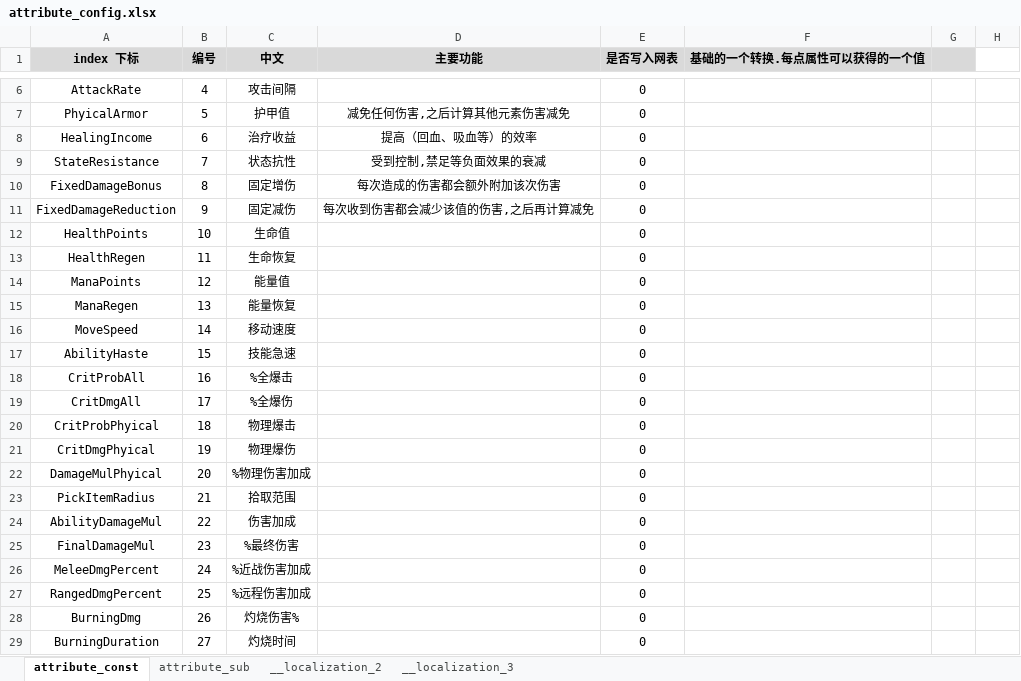
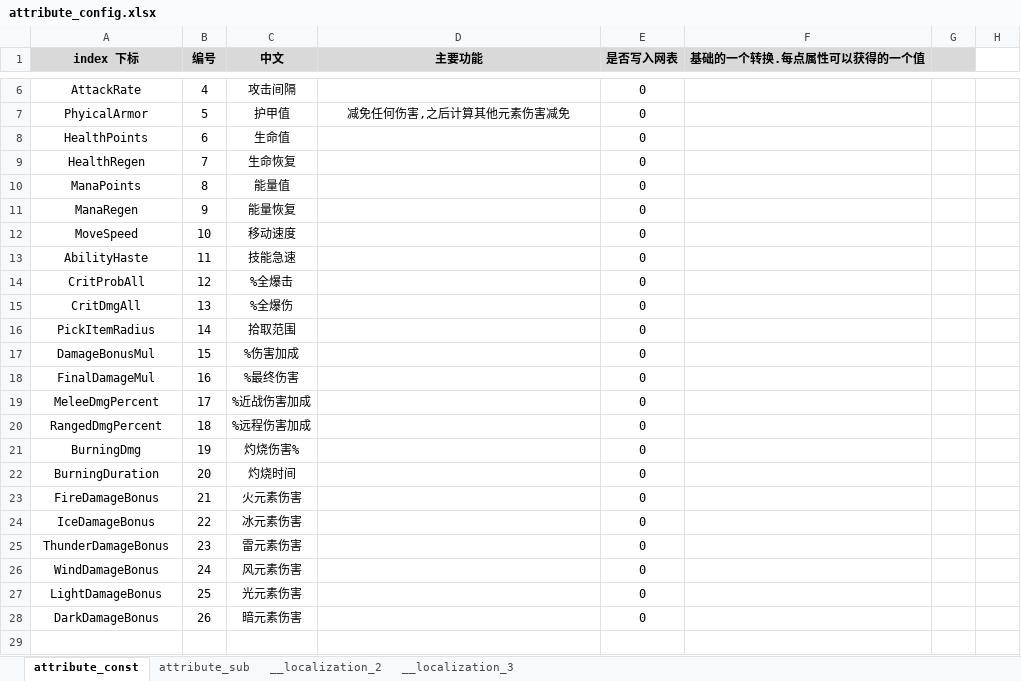
Before and after one commit to YPYT1/nobody, an Excel workbook: excels/config/game/attribute_config.xlsx, sheet attribute_const, drawn as a sheet; only a part is shown, gaps mark what is left out; values as stored, in another font and other column widths than the file's, no borders; removed rows and columns are numbered as before the commit, all else as after; the diff names each change by its address in the sheet, - before the commit and + after, or states it on an @@ line.

```diff
--- a/excels/config/game/attribute_config.xlsx (sheet attribute_const)
+++ b/excels/config/game/attribute_config.xlsx (sheet attribute_const)
-row 8: HealingIncome | 6 | 治疗收益 | 提高（回血、吸血等）的效率 | 0
-row 9: StateResistance | 7 | 状态抗性 | 受到控制,禁足等负面效果的衰减 | 0
-row 10: FixedDamageBonus | 8 | 固定增伤 | 每次造成的伤害都会额外附加该次伤害 | 0
-row 11: FixedDamageReduction | 9 | 固定减伤 | 每次收到伤害都会减少该值的伤害,之后再计算减免 | 0
-B8 (编号): 10
+B8 (编号): 6
-B9 (编号): 11
+B9 (编号): 7
-B10 (编号): 12
+B10 (编号): 8
-B11 (编号): 13
+B11 (编号): 9
-B12 (编号): 14
+B12 (编号): 10
-B13 (编号): 15
+B13 (编号): 11
-B14 (编号): 16
+B14 (编号): 12
-B15 (编号): 17
+B15 (编号): 13
-row 20: CritProbPhyical | 18 | 物理爆击 |  | 0
-row 21: CritDmgPhyical | 19 | 物理爆伤 |  | 0
-row 22: DamageMulPhyical | 20 | %物理伤害加成 |  | 0
-B16 (编号): 21
+B16 (编号): 14
-row 24: AbilityDamageMul | 22 | 伤害加成 |  | 0
+row 17: DamageBonusMul | 15 | %伤害加成 |  | 0
-B18 (编号): 23
+B18 (编号): 16
-B19 (编号): 24
+B19 (编号): 17
-B20 (编号): 25
+B20 (编号): 18
-B21 (编号): 26
+B21 (编号): 19
-B22 (编号): 27
+B22 (编号): 20
+row 23: FireDamageBonus | 21 | 火元素伤害 |  | 0
+row 24: IceDamageBonus | 22 | 冰元素伤害 |  | 0
+row 25: ThunderDamageBonus | 23 | 雷元素伤害 |  | 0
+row 26: WindDamageBonus | 24 | 风元素伤害 |  | 0
+row 27: LightDamageBonus | 25 | 光元素伤害 |  | 0
+row 28: DarkDamageBonus | 26 | 暗元素伤害 |  | 0
```
Also changed, not shown: sheet __localization_2, formulas that keep their value, excels/abilities/hero/drow.xlsx, excels/config/game/hero/talent_tree/drow_ranger.xlsx, 23 other files.
